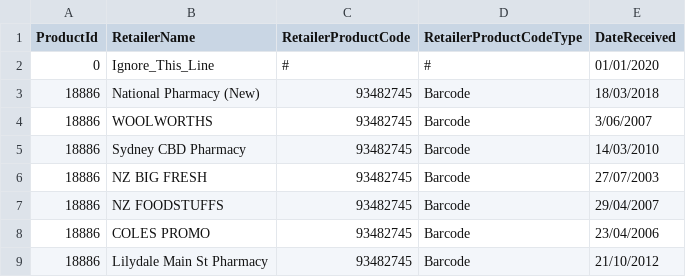
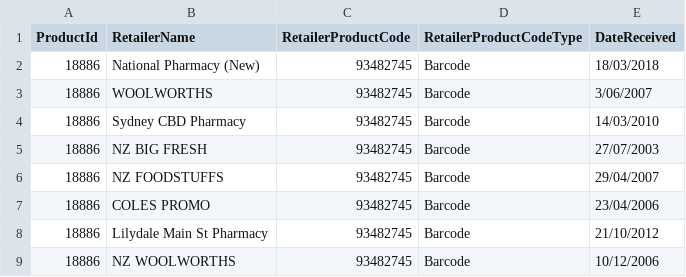
Before and after one commit to sollygit/ConsoleApp, a CSV file: ConsoleApp/Shared/RetailerProducts.csv, drawn as a sheet; only a part is shown; the shorter side is filled out with more unchanged rows; the diff names each change by its address in the sheet, - before the commit and + after, or states it on an @@ line.

```diff
--- a/ConsoleApp/Shared/RetailerProducts.csv
+++ b/ConsoleApp/Shared/RetailerProducts.csv
-row 2: 0 | Ignore_This_Line | # | # | 01/01/2020
```
Also changed, not shown: 3 other files.
